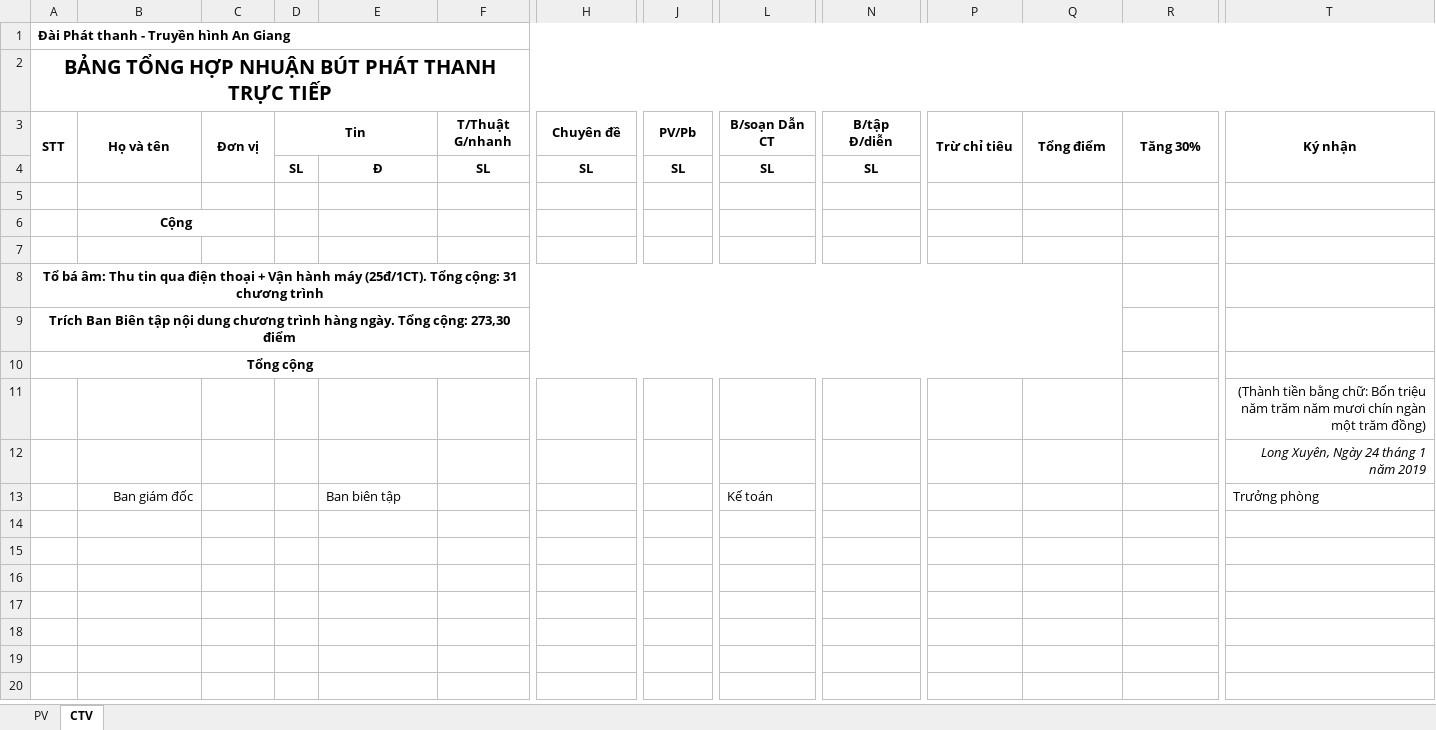
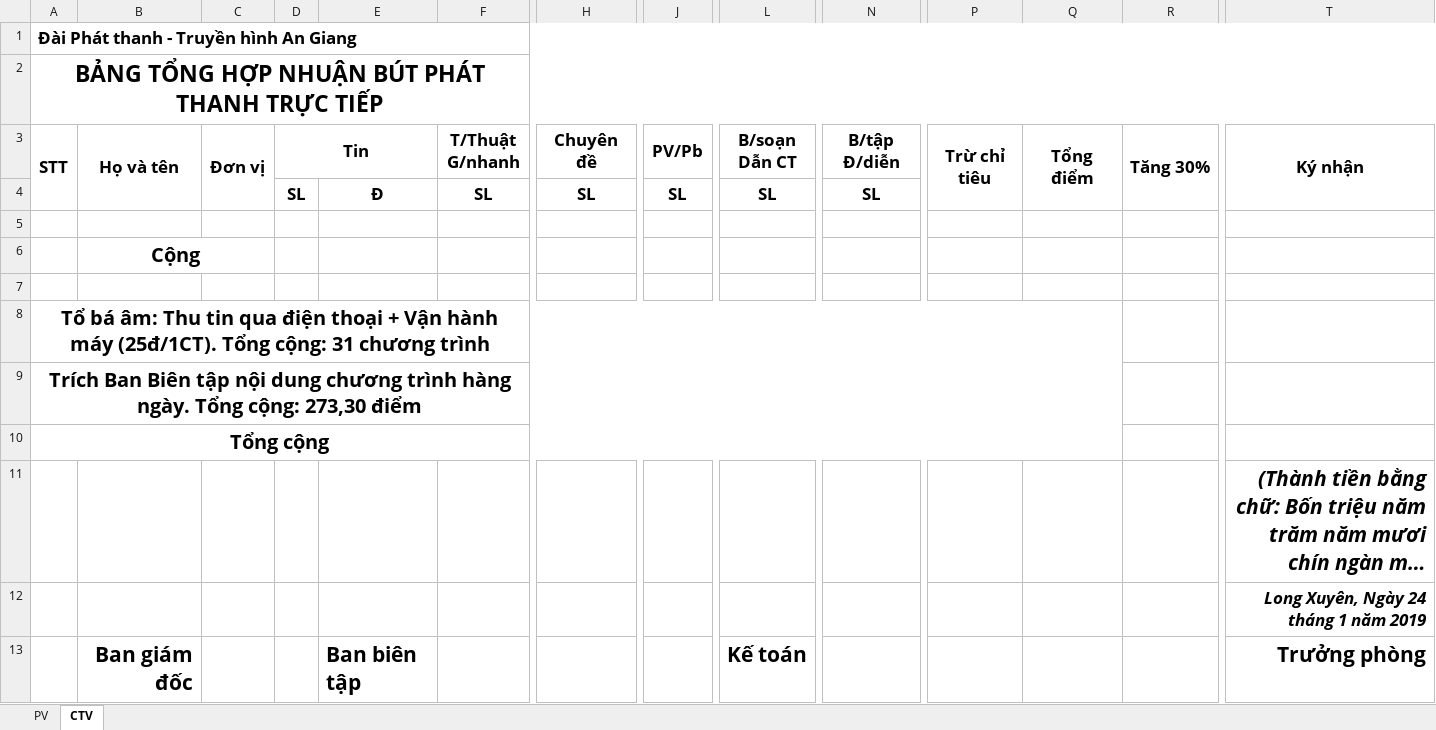
Before and after one commit to tiendat1997/ATV-Allowance, an Excel workbook: ATV_Allowance/Templates/TemplatePTTT.xlsx, sheet CTV, drawn as a sheet; only a part is shown, gaps mark what is left out; long unchanged cells end in …; values as stored, in another font and other column widths than the file's, no borders; the diff covers the shown part only; the diff names each change by its address in the sheet, - before the commit and + after, or states it on an @@ line.

```diff
--- a/ATV_Allowance/Templates/TemplatePTTT.xlsx (sheet CTV)
+++ b/ATV_Allowance/Templates/TemplatePTTT.xlsx (sheet CTV)
@@ A1:A2 text size: larger @@
@@ A3:D3 text size: larger @@
@@ F3 text size: larger @@
@@ H3 text size: larger @@
@@ J3 text size: larger @@
@@ L3 text size: larger @@
@@ N3 text size: larger @@
@@ P3:T3 text size: larger @@
@@ D4:N4 text size: larger @@
@@ B6 text size: larger @@
@@ A8:A10 text size: larger @@
-T11:T13 bold: off
+T11:T13 bold: on, text size: larger
-T11 italic: off
+T11 italic: on
-B13 bold: off
+B13 bold: on, text size: larger
-E13 bold: off
+E13 bold: on, text size: larger
-L13 bold: off
+L13 bold: on, text size: larger
-T13 alignment: left
+T13 alignment: right
```
Also changed, not shown: cell formats elsewhere in this sheet, sheet PV, ATV_Allowance/Templates/TemplateBSTTCS.xlsx, ATV_Allowance/Templates/TemplatePT.xlsx, 3 other files.
